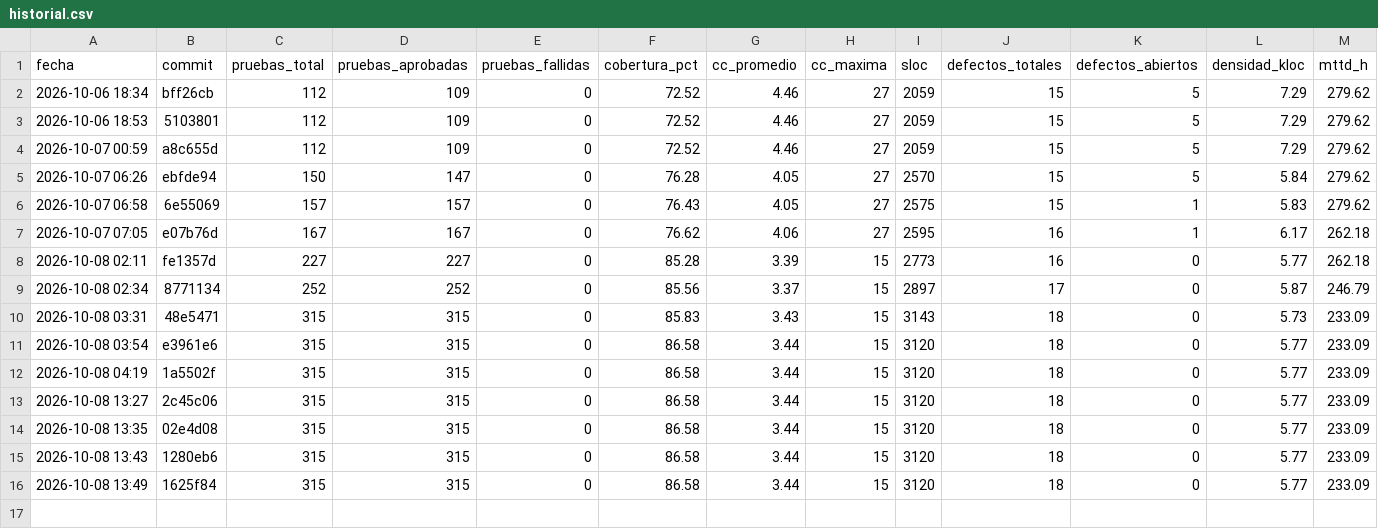
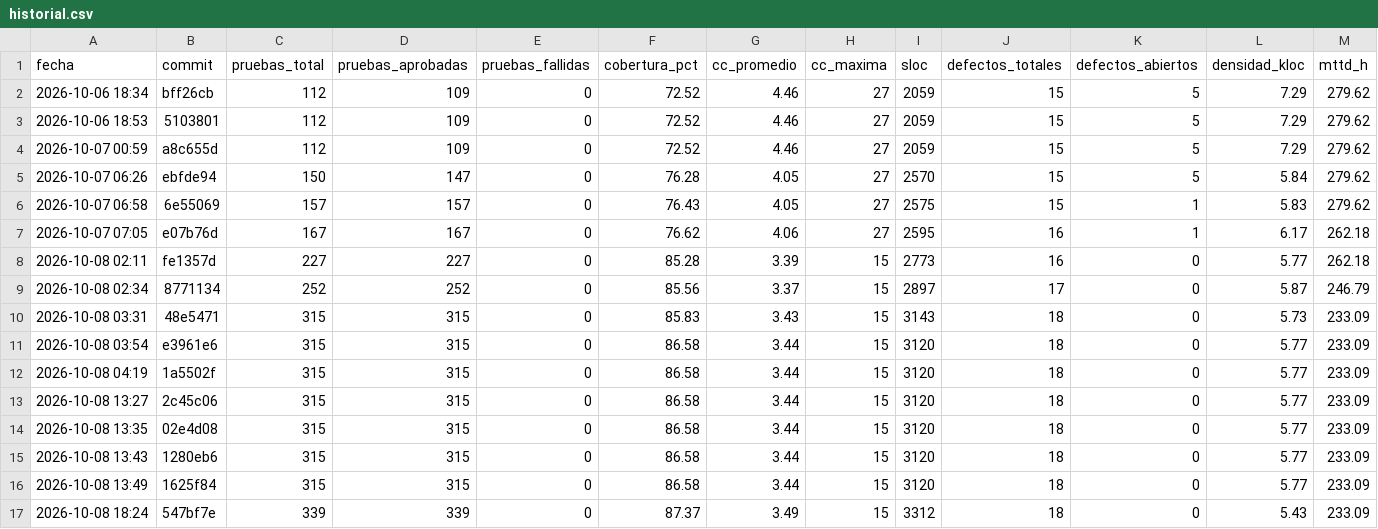
Before and after one commit to Favelalvara01/azmuth-devops, a CSV file: metricas/resultados/historial.csv, drawn as a sheet; only a part is shown; rows hold the shown columns only; the diff names each change by its address in the sheet, - before the commit and + after, or states it on an @@ line.

```diff
--- a/metricas/resultados/historial.csv
+++ b/metricas/resultados/historial.csv
+row 17: 2026-10-08 18:24 | 547bf7e | 339 | 339 | 0 | 87.37 | 3.49 | 15 | 3312 | 18 | 0 | 5.43 | 233.09
```
Also changed, not shown: 14 other files.
